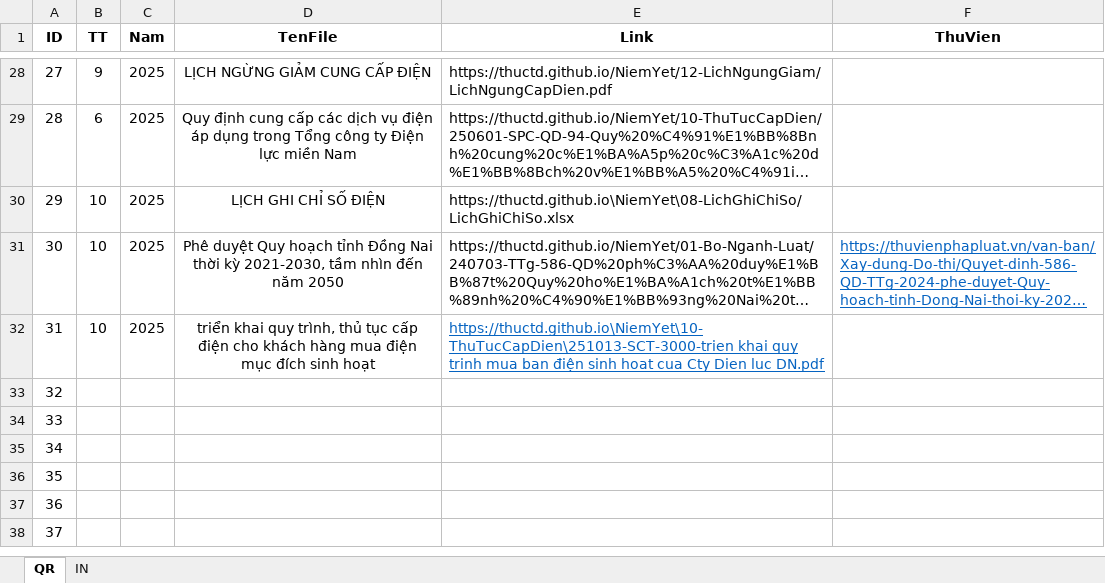
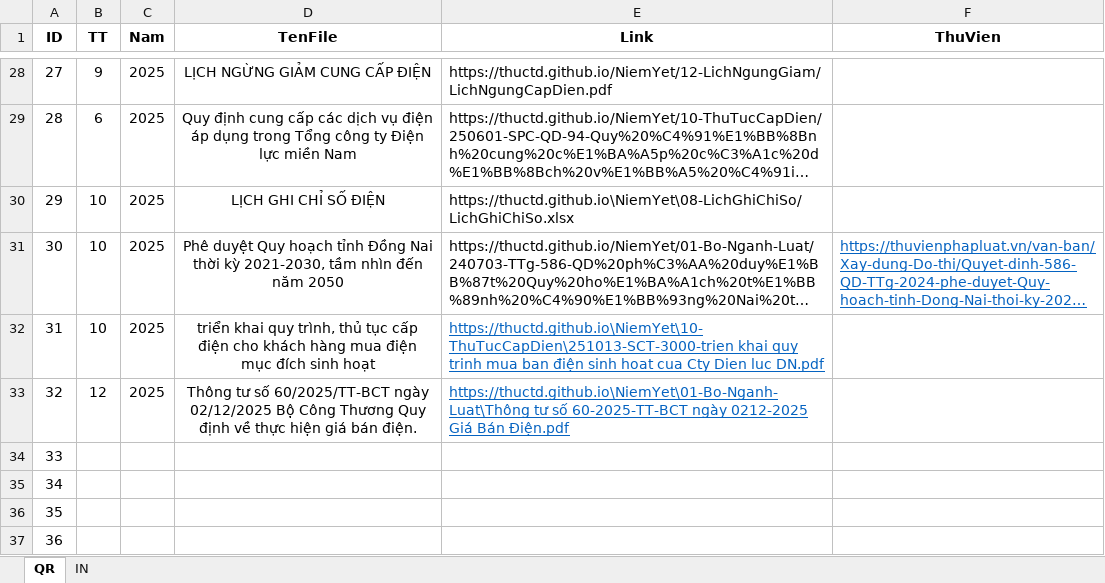
Before and after one commit to thuctd/thuctd.github.io, an Excel workbook: NiemYet/BangThongTin.xlsx, sheet QR, drawn as a sheet; only a part is shown, gaps mark what is left out; the shorter side is filled out with more unchanged rows; long unchanged cells end in …; values as stored, in another font and other column widths than the file's, no borders; conditional formats not drawn; the diff names each change by its address in the sheet, - before the commit and + after, or states it on an @@ line.

```diff
--- a/NiemYet/BangThongTin.xlsx (sheet QR)
+++ b/NiemYet/BangThongTin.xlsx (sheet QR)
-B33 (TT): (empty)
+B33 (TT): 12
-C33 (Nam): (empty)
+C33 (Nam): 2025
-D33 (TenFile): (empty)
+D33 (TenFile): Thông tư số 60/2025/TT-BCT ngày 02/12/2025 Bộ Công Thương Quy định về thực hiện giá bán điện.
-E33 (Link): (empty)
+E33 (Link): https://thuctd.github.io\NiemYet\01-Bo-Nganh-Luat\Thông tư số 60-2025-TT-BCT ngày 0212-2025 Giá Bán Điện.pdf
```
Also changed, not shown: sheet IN, 3 other files.
